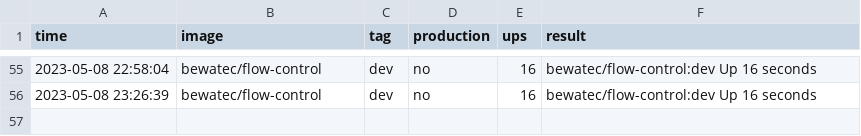
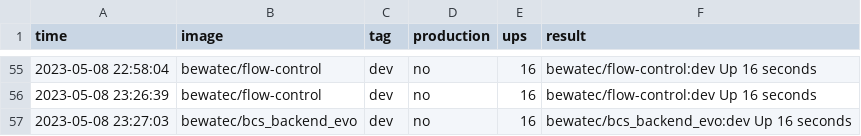
Before and after one commit to bwtps/robot-logger, a CSV file: deploy.csv, drawn as a sheet; only a part is shown, gaps mark what is left out; the diff names each change by its address in the sheet, - before the commit and + after, or states it on an @@ line.

Commit message:
chore: robot push log for bewatec/bcs_backend_evo ...

```diff
--- a/deploy.csv
+++ b/deploy.csv
+row 57: 2023-05-08 23:27:03 | bewatec/bcs_backend_evo | dev | no | 16 | bewatec/bcs_backend_evo:dev Up 16 seconds
```
